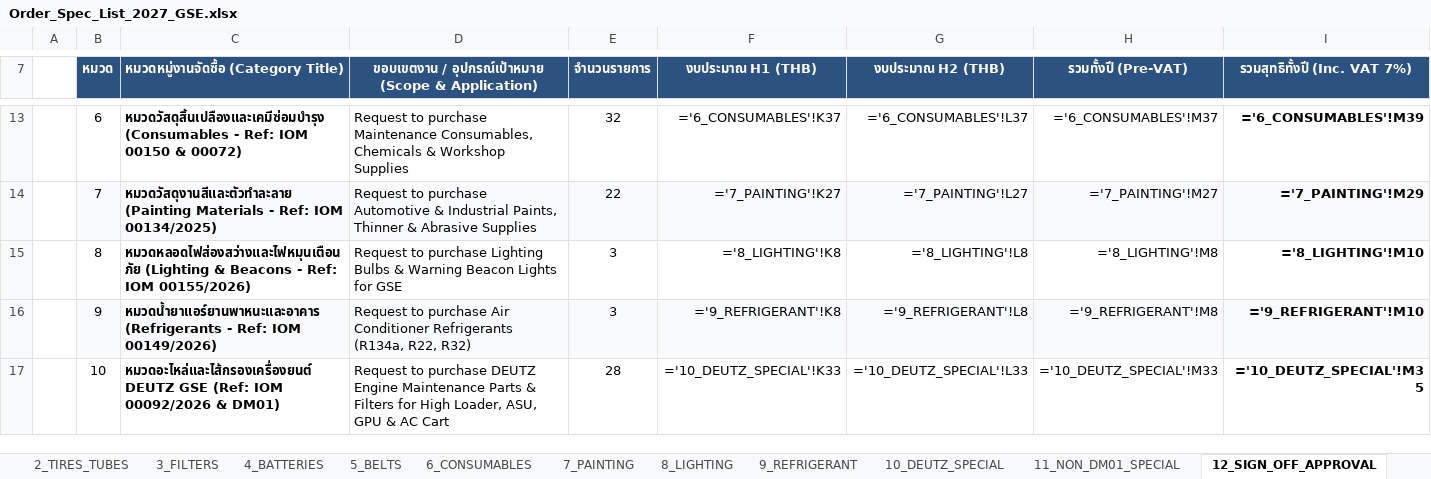
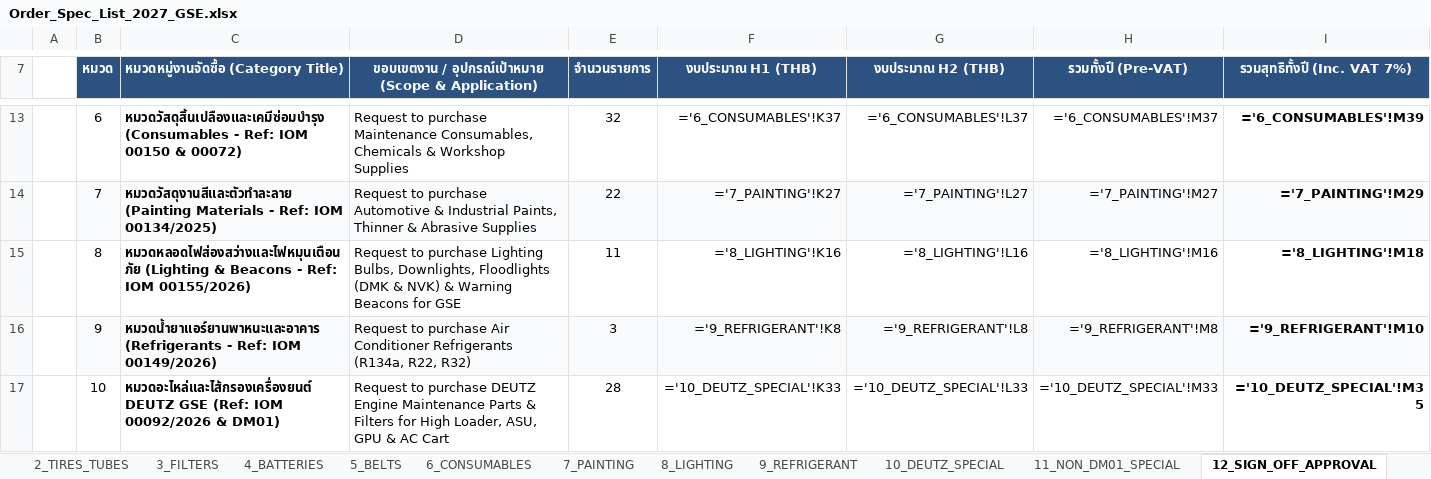
Before and after one commit to JackSleep10/RequestStockFor1Year, an Excel workbook: Order_Spec_List_2027_GSE.xlsx, sheet 12_SIGN_OFF_APPROVAL, drawn as a sheet; only a part is shown, gaps mark what is left out; values as stored, in another font and other column widths than the file's, no borders; formulas without a stored value are shown as written; the diff names each change by its address in the sheet, - before the commit and + after, or states it on an @@ line.

Commit message:
Update 8_LIGHTING stock, packaging specs, and add NVK lighting items with 18951.pdf pricing

```diff
--- a/Order_Spec_List_2027_GSE.xlsx (sheet 12_SIGN_OFF_APPROVAL)
+++ b/Order_Spec_List_2027_GSE.xlsx (sheet 12_SIGN_OFF_APPROVAL)
-D15: …purchase Lighting Bulbs & Warning Beacon Lights for GSE
+D15: …purchase Lighting Bulbs, Downlights, Floodlights (DMK & NVK) & Warning Beacons for GSE
-E15 (จำนวนรายการ): 3
+E15 (จำนวนรายการ): 11
-F15 (งบประมาณ H1 (THB)): ='8_LIGHTING'!K8
+F15 (งบประมาณ H1 (THB)): ='8_LIGHTING'!K16
-G15 (งบประมาณ H2 (THB)): ='8_LIGHTING'!L8
+G15 (งบประมาณ H2 (THB)): ='8_LIGHTING'!L16
-H15 (รวมทั้งปี (Pre-VAT)): ='8_LIGHTING'!M8
+H15 (รวมทั้งปี (Pre-VAT)): ='8_LIGHTING'!M16
-I15 (รวมสุทธิทั้งปี (Inc. VAT 7%)): ='8_LIGHTING'!M10
+I15 (รวมสุทธิทั้งปี (Inc. VAT 7%)): ='8_LIGHTING'!M18
```
Also changed, not shown: sheet 0_H1_ORDER_LIST_A4, sheet 8_LIGHTING, sheet 0_H2_ORDER_LIST_A4, sheet 0_SUMMARY_IOM_LIST, sheet 10_DEUTZ_SPECIAL, Master_Procurement_Plan_2027_GSE.xlsx, Order_Spec_List_2027_H1_FirstHalf_A4.xlsx, 2 other files.
